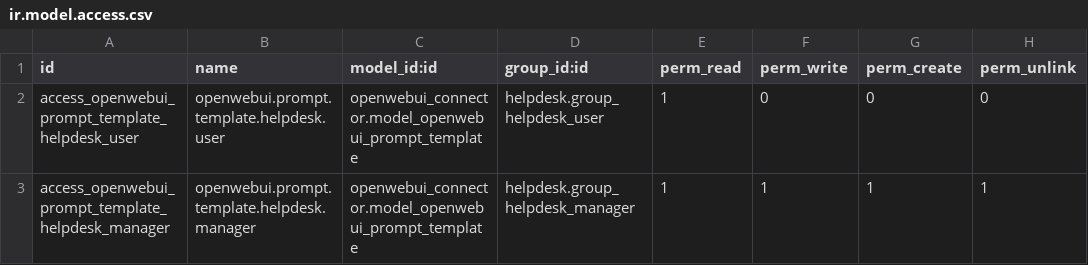
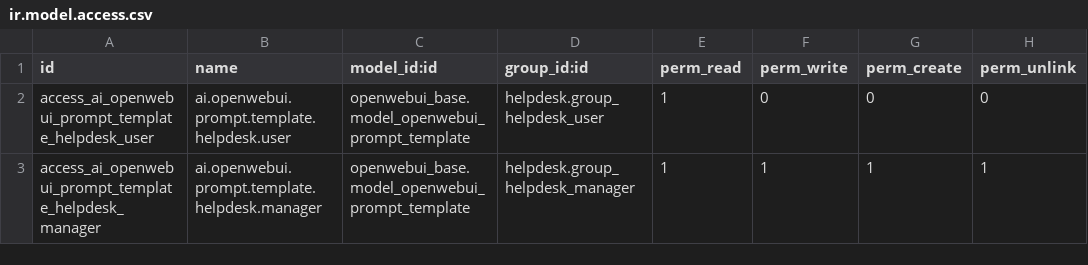
Before and after one commit to arpol-dev/bemade-addons, a CSV file: helpdesk_sale_order_ai/security/ir.model.access.csv, drawn as a sheet.

Commit message:
[REF] Replace openwebui_connector with centralized openwebui_base module
This commit represents a significant architectural improvement:

- Completely replaced openwebui_connector with a more robust openwebui_base module
- Centralized OpenWebUI API integration for better maintainability
- Redesigned helpdesk_sale_order_ai to use the new openwebui_base module
- Added support for multiple OpenWebUI providers and models
- Improved error handling and response parsing
- Added proper template management with openwebui_prompt_template
- Fixed KeyError issues with safe template substitution
- Streamlined API client initialization and usage

```diff
--- a/helpdesk_sale_order_ai/security/ir.model.access.csv
+++ b/helpdesk_sale_order_ai/security/ir.model.access.csv
@@ -1,3 +1,3 @@
 id,name,model_id:id,group_id:id,perm_read,perm_write,perm_create,perm_unlink
-access_openwebui_prompt_template_helpdesk_user,openwebui.prompt.template.helpdesk.user,openwebui_connector.model_openwebui_prompt_template,helpdesk.group_helpdesk_user,1,0,0,0
-access_openwebui_prompt_template_helpdesk_manager,openwebui.prompt.template.helpdesk.manager,openwebui_connector.model_openwebui_prompt_template,helpdesk.group_helpdesk_manager,1,1,1,1
+access_ai_openwebui_prompt_template_helpdesk_user,ai.openwebui.prompt.template.helpdesk.user,openwebui_base.model_openwebui_prompt_template,helpdesk.group_helpdesk_user,1,0,0,0
+access_ai_openwebui_prompt_template_helpdesk_manager,ai.openwebui.prompt.template.helpdesk.manager,openwebui_base.model_openwebui_prompt_template,helpdesk.group_helpdesk_manager,1,1,1,1
```
Also changed, not shown: 54 other files.
